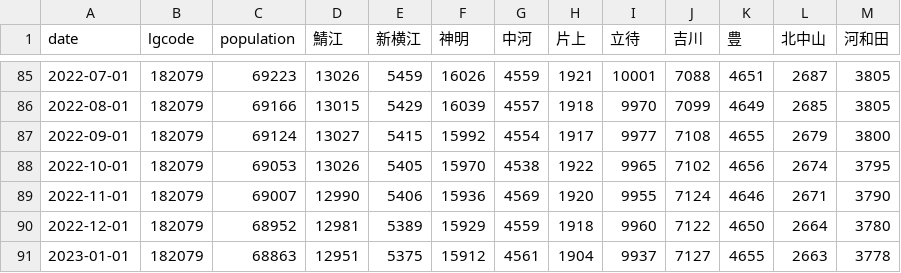
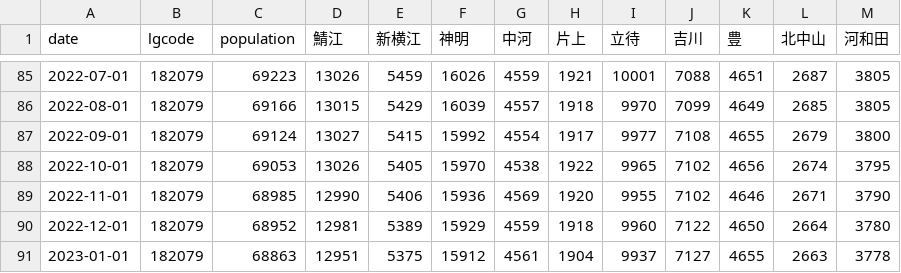
Before and after one commit to code4fukui/opendata_fukui, a CSV file: sabae_population.csv, drawn as a sheet; only a part is shown, gaps mark what is left out.

Commit message:
update data

```diff
--- a/sabae_population.csv
+++ b/sabae_population.csv
@@ -88,3 +88,3 @@
 2022-10-01,182079,69053,13026,5405,15970,4538,1922,9965,7102,4656,2674,3795
-2022-11-01,182079,69007,12990,5406,15936,4569,1920,9955,7124,4646,2671,3790
+2022-11-01,182079,68985,12990,5406,15936,4569,1920,9955,7102,4646,2671,3790
 2022-12-01,182079,68952,12981,5389,15929,4559,1918,9960,7122,4650,2664,3780
```
